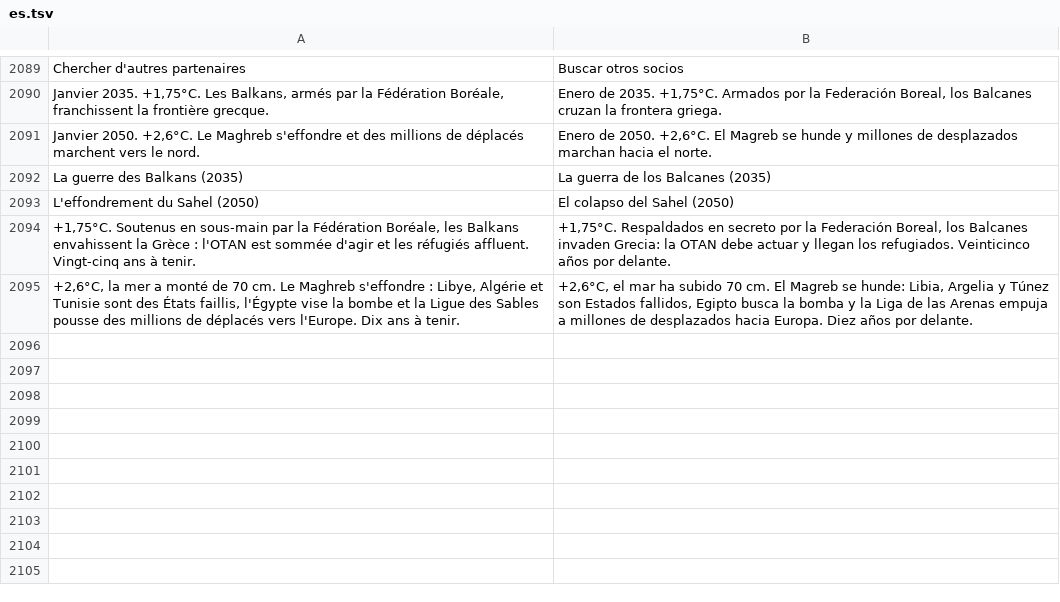
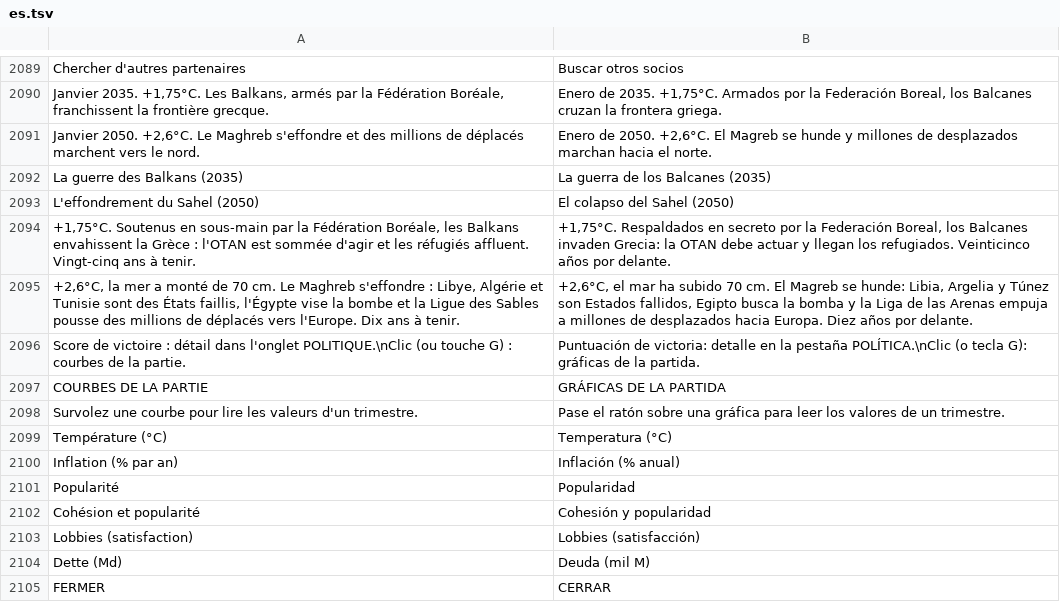
Before and after one commit to wakadu13/RobotAdventure, a TSV file: tools/lang/es.tsv, drawn as a sheet; only a part is shown, gaps mark what is left out; the diff names each change by its address in the sheet, - before the commit and + after, or states it on an @@ line.

```diff
--- a/tools/lang/es.tsv
+++ b/tools/lang/es.tsv
+row 2096: Score de victoire : détail dans l'onglet POLITIQUE.\nClic (ou touche G) : courbes de la partie. | Puntuación de victoria: detalle en la pestaña POLÍTICA.\nClic (o tecla G): gráficas de la partida.
+row 2097: COURBES DE LA PARTIE | GRÁFICAS DE LA PARTIDA
+row 2098: Survolez une courbe pour lire les valeurs d'un trimestre. | Pase el ratón sobre una gráfica para leer los valores de un trimestre.
+row 2099: Température (°C) | Temperatura (°C)
+row 2100: Inflation (% par an) | Inflación (% anual)
+row 2101: Popularité | Popularidad
+row 2102: Cohésion et popularité | Cohesión y popularidad
+row 2103: Lobbies (satisfaction) | Lobbies (satisfacción)
+row 2104: Dette (Md) | Deuda (mil M)
+row 2105: FERMER | CERRAR
```
Also changed, not shown: tools/lang/de.tsv, tools/lang/en.tsv, 12 other files.
